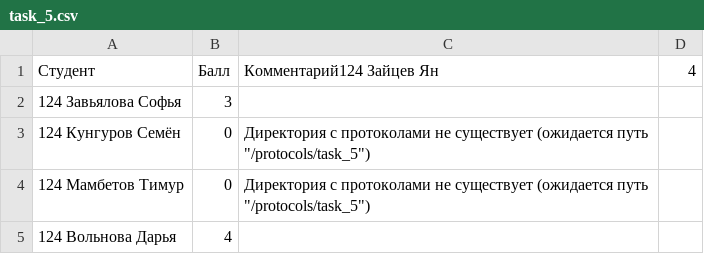
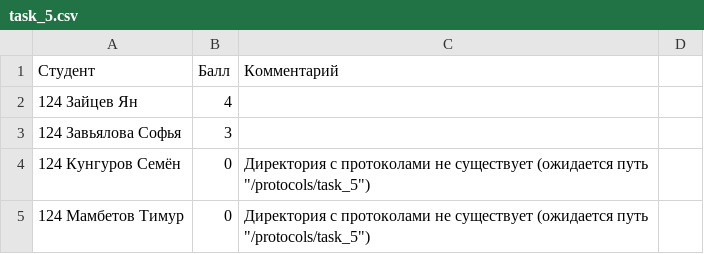
Before and after one commit to DanilaSysoev/basic_of_programming_22_22, a CSV file: homeworks/results/task_5.csv, drawn as a sheet; only a part is shown; the shorter side is filled out with more unchanged rows.

```diff
--- a/homeworks/results/task_5.csv
+++ b/homeworks/results/task_5.csv
@@ -1,2 +1,3 @@
-Студент,Балл,Комментарий124 Зайцев Ян,4,
+Студент,Балл,Комментарий
+124 Зайцев Ян,4,
 124 Завьялова Софья,3,
```
Also changed, not shown: homeworks/results/task_1.csv, homeworks/results/task_2.csv, 5 other files.
